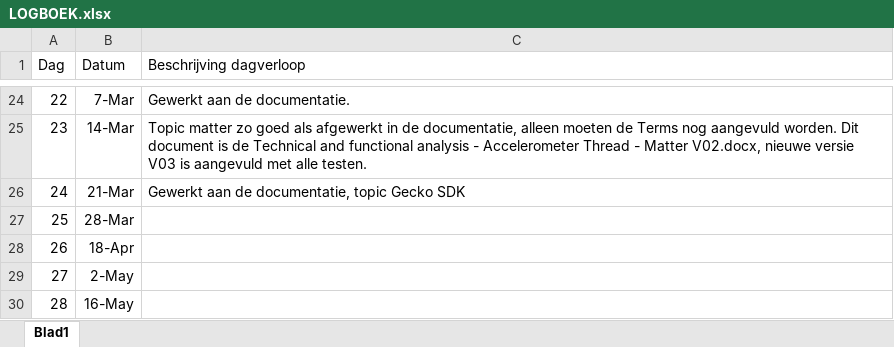
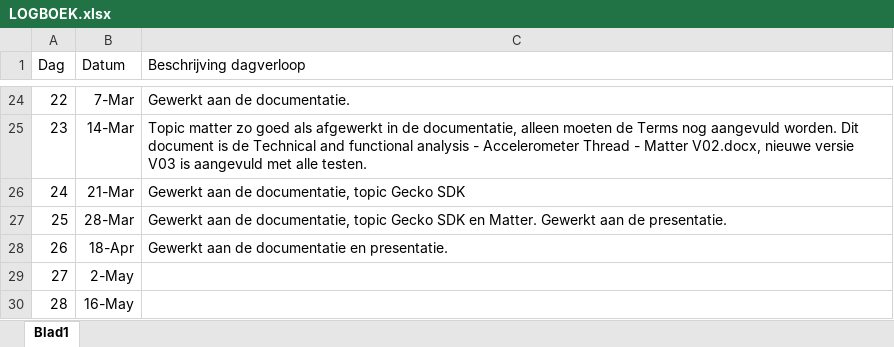
Before and after one commit to GysenBart/ProjectThreadMatter, an Excel workbook: Logboek/LOGBOEK.xlsx, sheet Blad1, drawn as a sheet; only a part is shown, gaps mark what is left out; values as stored, in another font and other column widths than the file's, no borders; table styles not drawn; the diff names each change by its address in the sheet, - before the commit and + after, or states it on an @@ line.

Commit message:
Update

```diff
--- a/Logboek/LOGBOEK.xlsx (sheet Blad1)
+++ b/Logboek/LOGBOEK.xlsx (sheet Blad1)
-C27 (Beschrijving dagverloop): (empty)
+C27 (Beschrijving dagverloop): Gewerkt aan de documentatie, topic Gecko SDK en Matter. Gewerkt aan de presentatie.
-C28 (Beschrijving dagverloop): (empty)
+C28 (Beschrijving dagverloop): Gewerkt aan de documentatie en presentatie.
```
